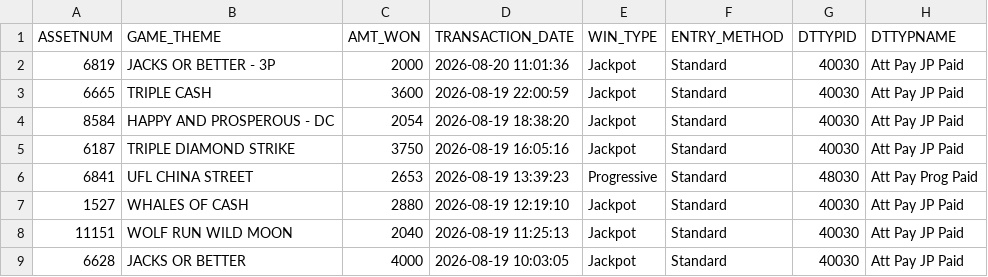
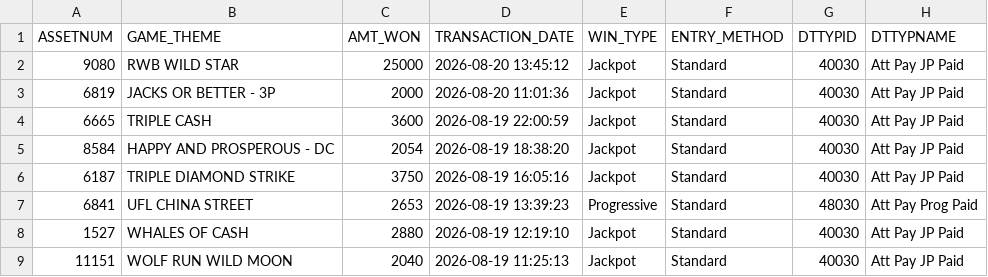
Before and after one commit to Winnercircle1/jackpot-board, a CSV file: data.csv, drawn as a sheet; only a part is shown; the shorter side is filled out with more unchanged rows.

Commit message:
Update jackpot data 2026-08-20T19:51:57.634Z

```diff
--- a/data.csv
+++ b/data.csv
@@ -1,2 +1,3 @@
 ASSETNUM,GAME_THEME,AMT_WON,TRANSACTION_DATE,WIN_TYPE,ENTRY_METHOD,DTTYPID,DTTYPNAME
+9080,RWB WILD STAR,25000,2026-08-20 13:45:12,Jackpot,Standard,40030,Att Pay JP Paid
 6819,JACKS OR BETTER - 3P,2000,2026-08-20 11:01:36,Jackpot,Standard,40030,Att Pay JP Paid
```
